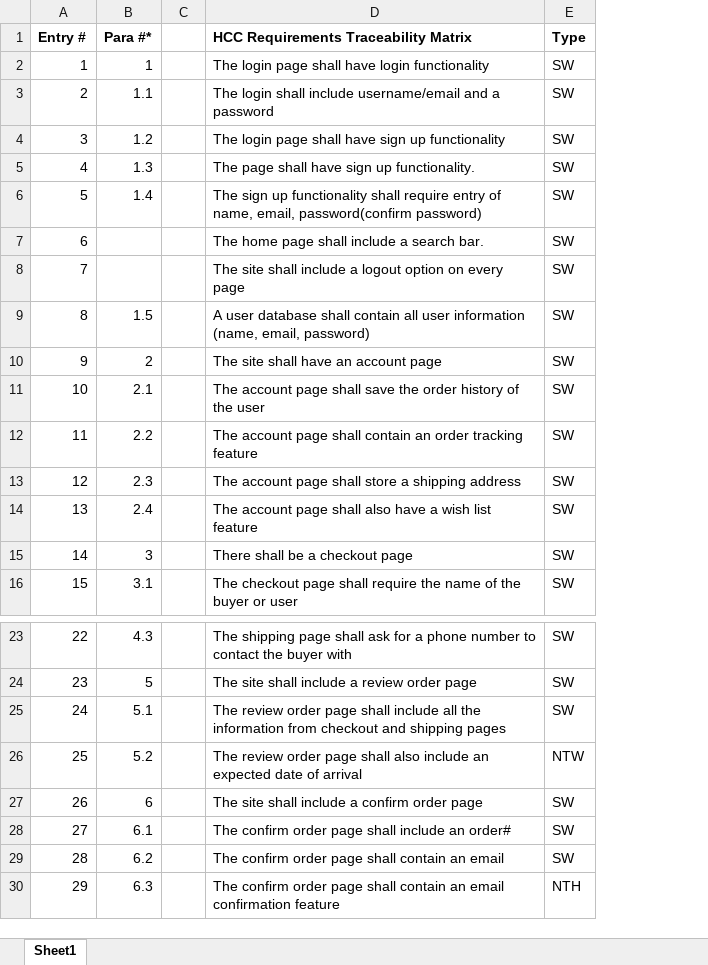
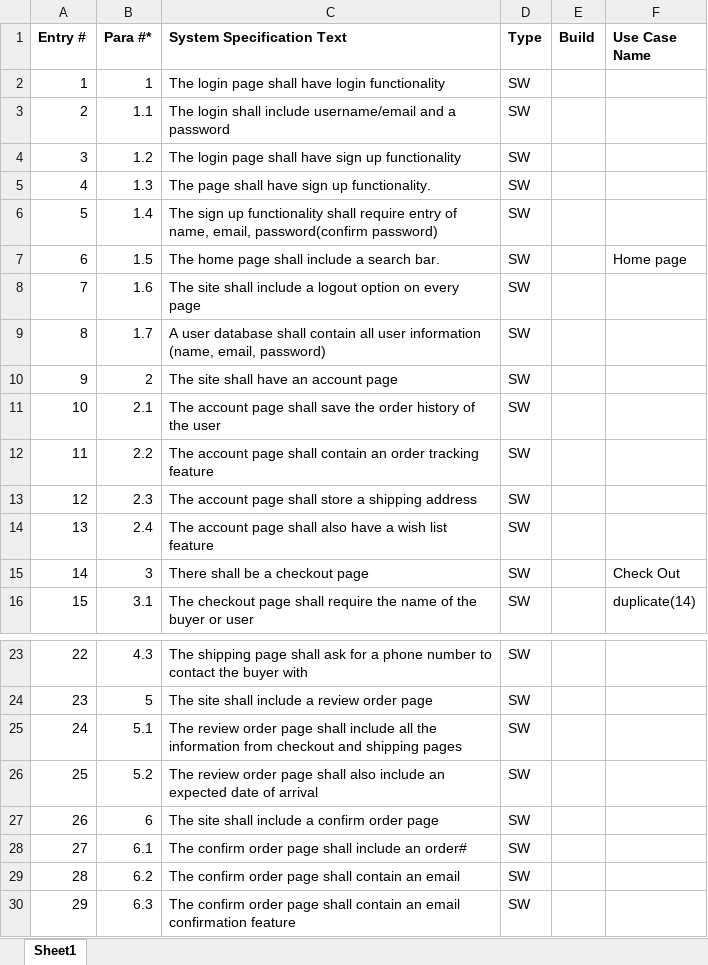
Before and after one commit to Csc4350-Team/project, an Excel workbook: RTM.xlsx, sheet Sheet1, drawn as a sheet; only a part is shown, gaps mark what is left out; values as stored, in another font and other column widths than the file's, no borders; removed rows and columns are numbered as before the commit, all else as after; the diff names each change by its address in the sheet, - before the commit and + after, or states it on an @@ line.

Commit message:
rtm

```diff
--- a/RTM.xlsx (sheet Sheet1)
+++ b/RTM.xlsx (sheet Sheet1)
-column C, empty
+column E (Build), empty
+column F (Use Case Name), rows 7-16: Home page |  |  |  |  |  |  |  | Check Out | duplicate(14)
-C1: HCC Requirements Traceability Matrix
+C1: System Specification Text
-B7 (Para #*): (empty)
+B7 (Para #*): 1.5
-B8 (Para #*): (empty)
+B8 (Para #*): 1.6
-B9 (Para #*): 1.5
+B9 (Para #*): 1.7
-D26 (Type): NTW
+D26 (Type): SW
-D30 (Type): NTH
+D30 (Type): SW
```
